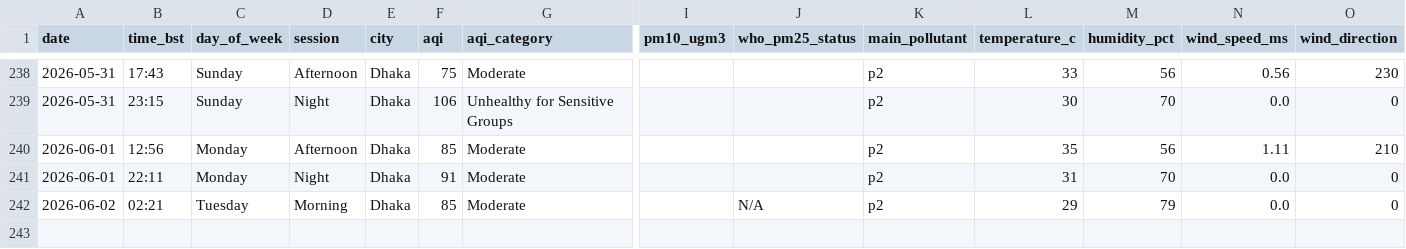
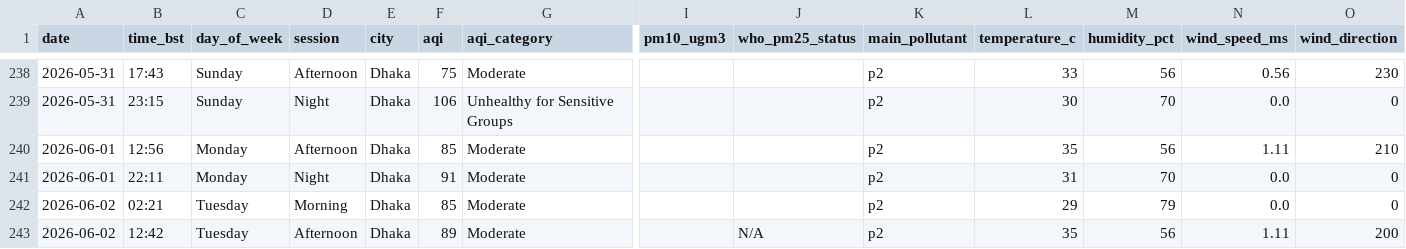
Before and after one commit to tahira489/bangladesh-air-quality, a CSV file: dhaka_air_quality.csv, drawn as a sheet; only a part is shown, gaps mark what is left out; rows hold the shown columns only; the diff names each change by its address in the sheet, - before the commit and + after, or states it on an @@ line.

```diff
--- a/dhaka_air_quality.csv
+++ b/dhaka_air_quality.csv
-J242 (who_pm25_status): N/A
+J242 (who_pm25_status): (empty)
+row 243: 2026-06-02 | 12:42 | Tuesday | Afternoon | Dhaka | 89 | Moderate |  | N/A | p2 | 35 | 56 | 1.11 | 200
```
